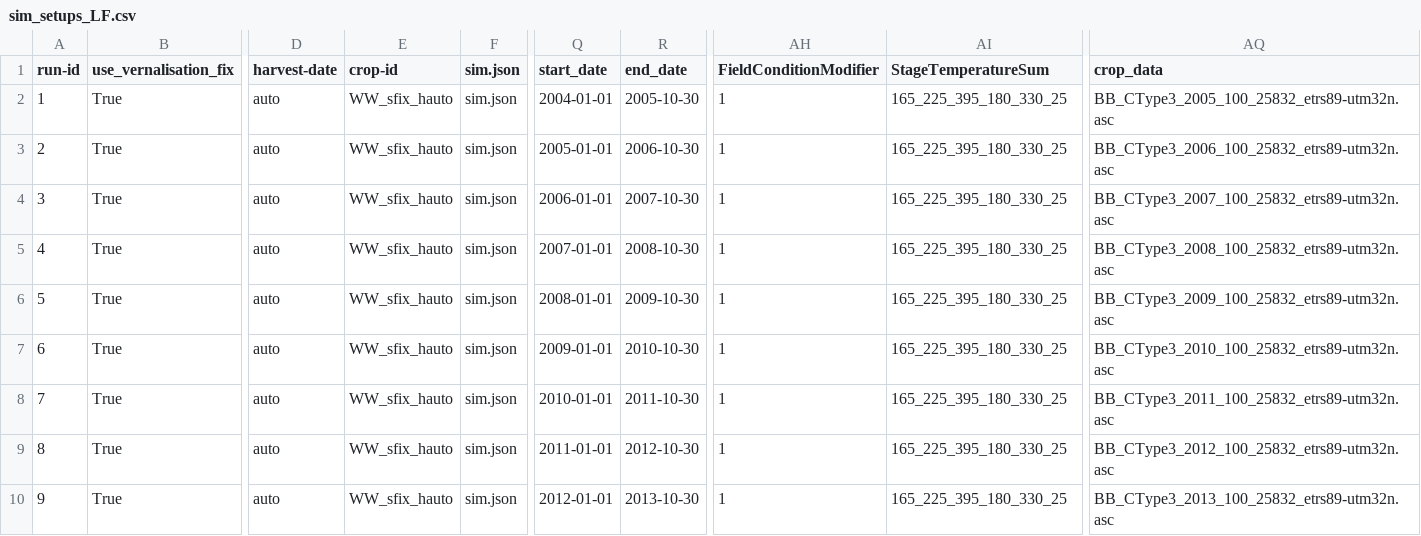
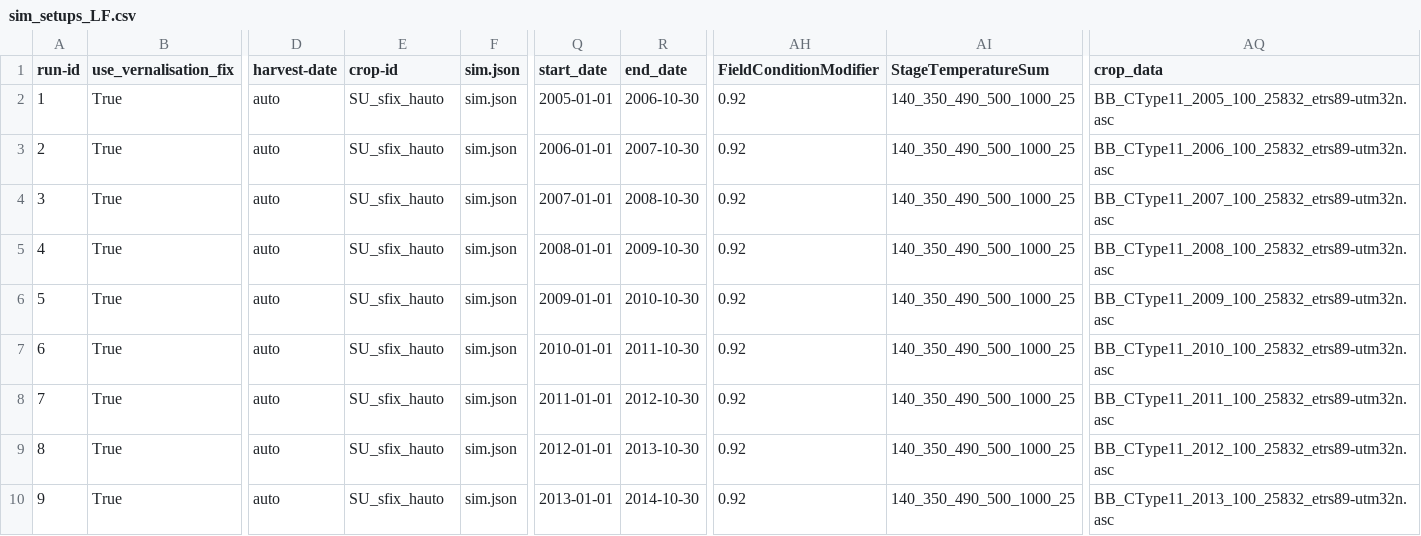
Before and after one commit to zalf-rpm/switch, a CSV file: sim_setups_LF.csv, drawn as a sheet; only a part is shown, gaps mark what is left out; the diff covers the shown part only; the diff names each change by its address in the sheet, - before the commit and + after, or states it on an @@ line.

Commit message:
update for SU

```diff
--- a/sim_setups_LF.csv
+++ b/sim_setups_LF.csv
-E2:E10 (crop-id): WW_sfix_hauto
+E2:E10 (crop-id): SU_sfix_hauto
-Q2 (start_date): 2004-01-01
+Q2 (start_date): 2005-01-01
-R2 (end_date): 2005-10-30
+R2 (end_date): 2006-10-30
-AH2:AH10 (FieldConditionModifier): 1
+AH2:AH10 (FieldConditionModifier): 0.92
-AI2:AI10 (StageTemperatureSum): 165_225_395_180_330_25
+AI2:AI10 (StageTemperatureSum): 140_350_490_500_1000_25
-AQ2 (crop_data): BB_CType3_2005_100_25832_etrs89-utm32n.asc
+AQ2 (crop_data): BB_CType11_2005_100_25832_etrs89-utm32n.asc
-Q3 (start_date): 2005-01-01
+Q3 (start_date): 2006-01-01
-R3 (end_date): 2006-10-30
+R3 (end_date): 2007-10-30
-AQ3 (crop_data): BB_CType3_2006_100_25832_etrs89-utm32n.asc
+AQ3 (crop_data): BB_CType11_2006_100_25832_etrs89-utm32n.asc
-Q4 (start_date): 2006-01-01
+Q4 (start_date): 2007-01-01
-R4 (end_date): 2007-10-30
+R4 (end_date): 2008-10-30
-AQ4 (crop_data): BB_CType3_2007_100_25832_etrs89-utm32n.asc
+AQ4 (crop_data): BB_CType11_2007_100_25832_etrs89-utm32n.asc
-Q5 (start_date): 2007-01-01
+Q5 (start_date): 2008-01-01
-R5 (end_date): 2008-10-30
+R5 (end_date): 2009-10-30
-AQ5 (crop_data): BB_CType3_2008_100_25832_etrs89-utm32n.asc
+AQ5 (crop_data): BB_CType11_2008_100_25832_etrs89-utm32n.asc
-Q6 (start_date): 2008-01-01
+Q6 (start_date): 2009-01-01
-R6 (end_date): 2009-10-30
+R6 (end_date): 2010-10-30
-AQ6 (crop_data): BB_CType3_2009_100_25832_etrs89-utm32n.asc
+AQ6 (crop_data): BB_CType11_2009_100_25832_etrs89-utm32n.asc
-Q7 (start_date): 2009-01-01
+Q7 (start_date): 2010-01-01
-R7 (end_date): 2010-10-30
+R7 (end_date): 2011-10-30
-AQ7 (crop_data): BB_CType3_2010_100_25832_etrs89-utm32n.asc
+AQ7 (crop_data): BB_CType11_2010_100_25832_etrs89-utm32n.asc
-Q8 (start_date): 2010-01-01
+Q8 (start_date): 2011-01-01
-R8 (end_date): 2011-10-30
+R8 (end_date): 2012-10-30
-AQ8 (crop_data): BB_CType3_2011_100_25832_etrs89-utm32n.asc
+AQ8 (crop_data): BB_CType11_2011_100_25832_etrs89-utm32n.asc
-Q9 (start_date): 2011-01-01
+Q9 (start_date): 2012-01-01
-R9 (end_date): 2012-10-30
+R9 (end_date): 2013-10-30
-AQ9 (crop_data): BB_CType3_2012_100_25832_etrs89-utm32n.asc
+AQ9 (crop_data): BB_CType11_2012_100_25832_etrs89-utm32n.asc
-Q10 (start_date): 2012-01-01
+Q10 (start_date): 2013-01-01
-R10 (end_date): 2013-10-30
+R10 (end_date): 2014-10-30
-AQ10 (crop_data): BB_CType3_2013_100_25832_etrs89-utm32n.asc
+AQ10 (crop_data): BB_CType11_2013_100_25832_etrs89-utm32n.asc
```
Also changed, not shown: 54 edited cells elsewhere in this file.
